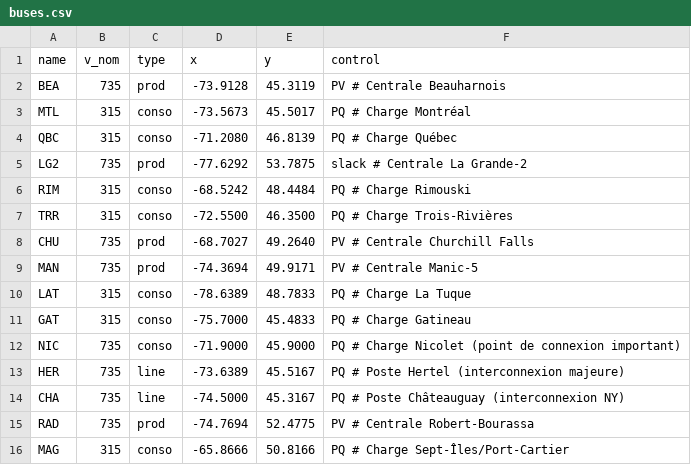
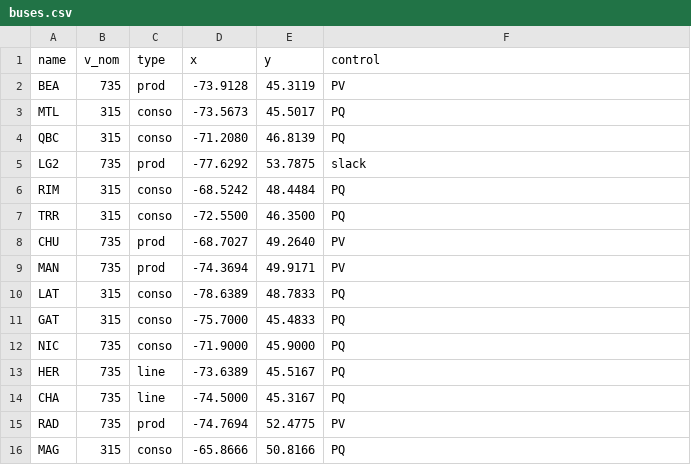
Before and after one commit to SCantin27/reseau, a CSV file: officiel/data/regions/buses.csv, drawn as a sheet.

```diff
--- a/officiel/data/regions/buses.csv
+++ b/officiel/data/regions/buses.csv
@@ -1,16 +1,16 @@
 name,v_nom,type,x,y,control
-BEA,735,prod,-73.9128,45.3119,PV    # Centrale Beauharnois
-MTL,315,conso,-73.5673,45.5017,PQ    # Charge Montréal
-QBC,315,conso,-71.2080,46.8139,PQ    # Charge Québec
-LG2,735,prod,-77.6292,53.7875,slack  # Centrale La Grande-2
-RIM,315,conso,-68.5242,48.4484,PQ    # Charge Rimouski
-TRR,315,conso,-72.5500,46.3500,PQ    # Charge Trois-Rivières
-CHU,735,prod,-68.7027,49.2640,PV    # Centrale Churchill Falls
-MAN,735,prod,-74.3694,49.9171,PV    # Centrale Manic-5
-LAT,315,conso,-78.6389,48.7833,PQ    # Charge La Tuque
-GAT,315,conso,-75.7000,45.4833,PQ    # Charge Gatineau
-NIC,735,conso,-71.9000,45.9000,PQ    # Charge Nicolet (point de connexion important)
-HER,735,line,-73.6389,45.5167,PQ     # Poste Hertel (interconnexion majeure)
-CHA,735,line,-74.5000,45.3167,PQ     # Poste Châteauguay (interconnexion NY)
-RAD,735,prod,-74.7694,52.4775,PV     # Centrale Robert-Bourassa
-MAG,315,conso,-65.8666,50.8166,PQ    # Charge Sept-Îles/Port-Cartier
+BEA,735,prod,-73.9128,45.3119,PV
+MTL,315,conso,-73.5673,45.5017,PQ
+QBC,315,conso,-71.2080,46.8139,PQ
+LG2,735,prod,-77.6292,53.7875,slack
+RIM,315,conso,-68.5242,48.4484,PQ
+TRR,315,conso,-72.5500,46.3500,PQ
+CHU,735,prod,-68.7027,49.2640,PV
+MAN,735,prod,-74.3694,49.9171,PV
+LAT,315,conso,-78.6389,48.7833,PQ
+GAT,315,conso,-75.7000,45.4833,PQ
+NIC,735,conso,-71.9000,45.9000,PQ
+HER,735,line,-73.6389,45.5167,PQ
+CHA,735,line,-74.5000,45.3167,PQ
+RAD,735,prod,-74.7694,52.4775,PV
+MAG,315,conso,-65.8666,50.8166,PQ
```
Also changed, not shown: officiel/data/topology/centrales/generators.csv, officiel/data/topology/lines/lines.csv, 12 other files.
